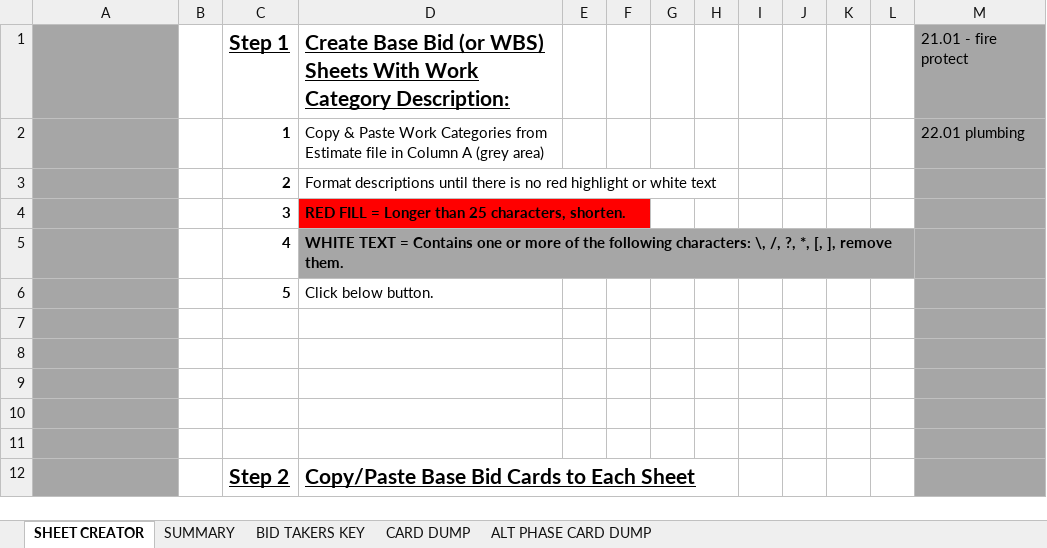
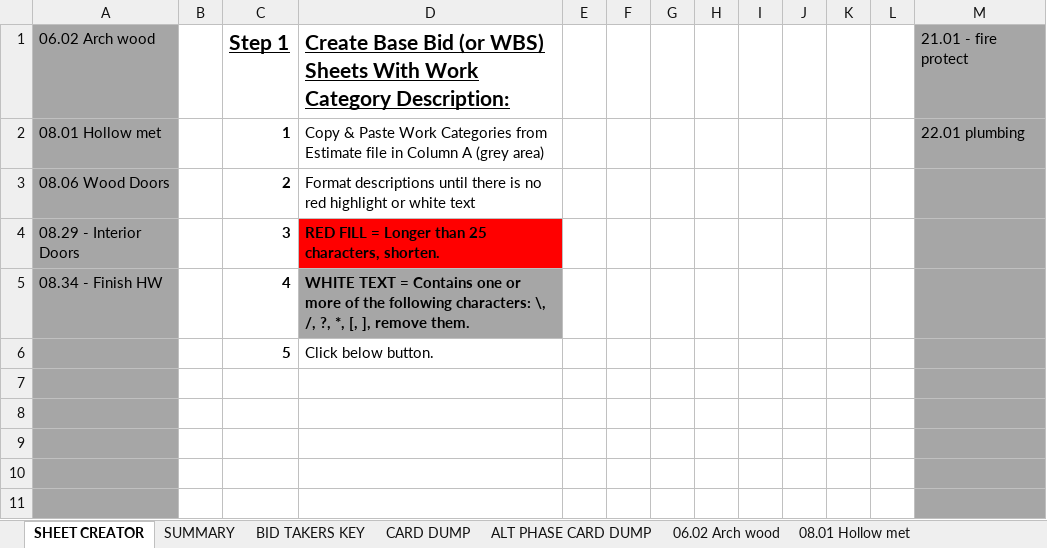
Before and after one commit to n1320447/Vaughn-BidCard-Macros, an Excel workbook: CostOS DIGICARD TEMPLATE V3.2.3.xlsm, sheet SHEET CREATOR, drawn as a sheet; only a part is shown; the shorter side is filled out with more unchanged rows; values as stored, in another font and other column widths than the file's, no borders; charts and pictures and conditional formats not drawn; the diff names each change by its address in the sheet, - before the commit and + after, or states it on an @@ line.

```diff
--- a/CostOS DIGICARD TEMPLATE V3.2.3.xlsm (sheet SHEET CREATOR)
+++ b/CostOS DIGICARD TEMPLATE V3.2.3.xlsm (sheet SHEET CREATOR)
+sheet tab: 06.02 Arch wood
+sheet tab: 08.01 Hollow met
-A1: (empty)
+A1: 06.02 Arch wood
-A2: (empty)
+A2: 08.01 Hollow met
-A3: (empty)
+A3: 08.06 Wood Doors
-A4: (empty)
+A4: 08.29 - Interior Doors
-A5: (empty)
+A5: 08.34 - Finish HW
```
Also changed, not shown: sheet CARD DUMP, sheet SUMMARY, other sheet tabs.
